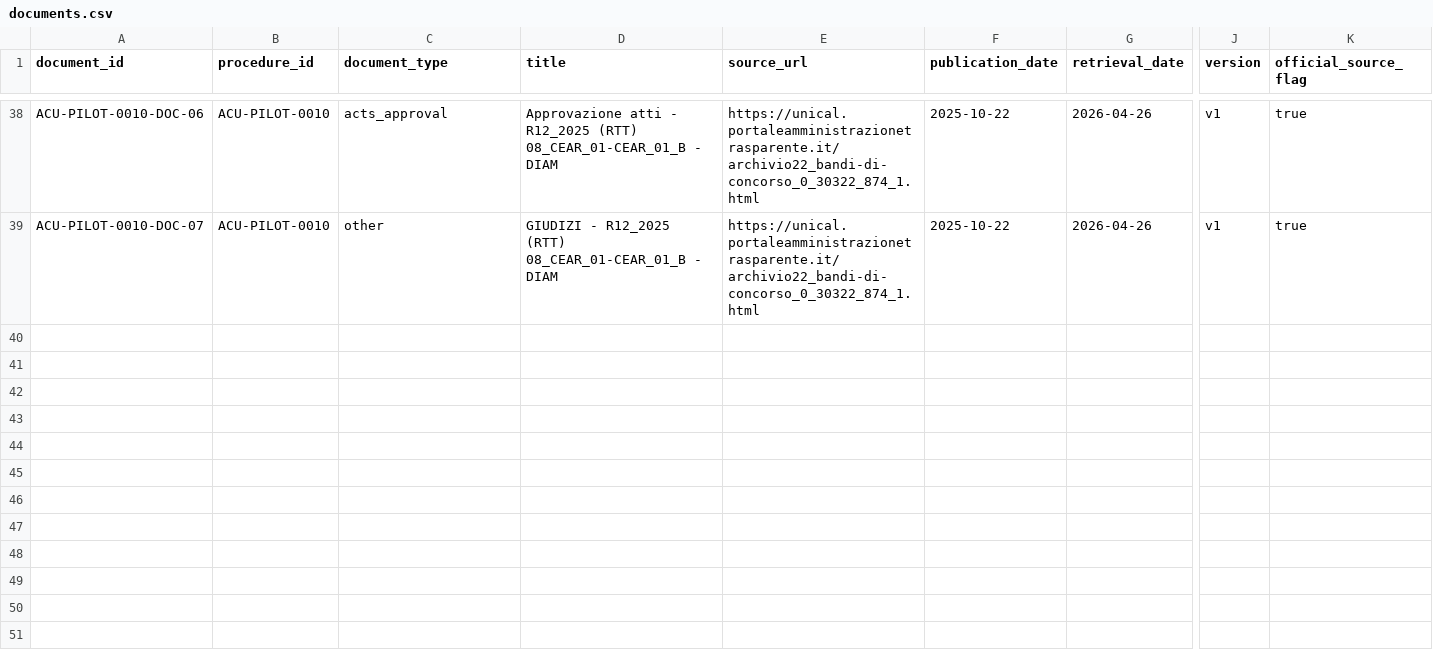
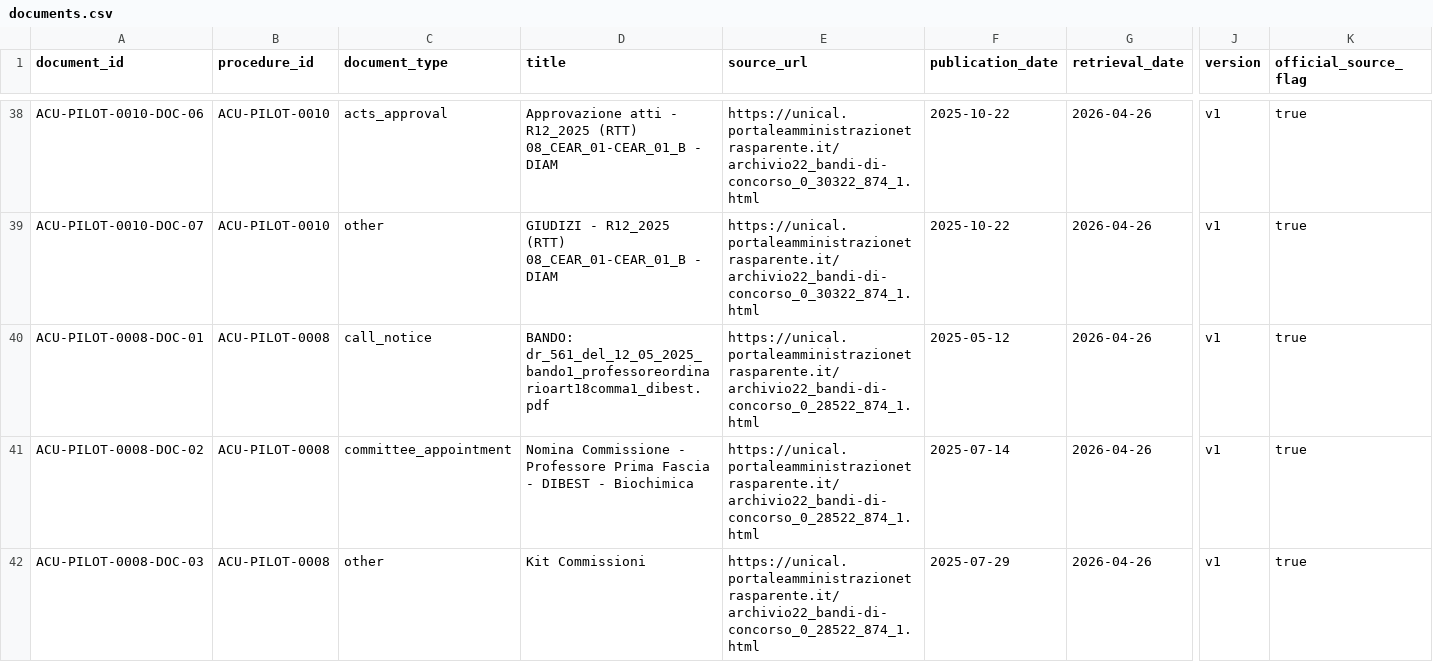
Before and after one commit to colazeta/atlante_dei_concorsi, a CSV file: data/golden-dataset/atlante-concorsi-universitari/procedures/documents.csv, drawn as a sheet; only a part is shown, gaps mark what is left out; rows hold the shown columns only; the diff covers the shown part only; the diff names each change by its address in the sheet, - before the commit and + after, or states it on an @@ line.

Commit message:
Add ACU-PILOT-0008 procedure and document entries

```diff
--- a/data/golden-dataset/atlante-concorsi-universitari/procedures/documents.csv
+++ b/data/golden-dataset/atlante-concorsi-universitari/procedures/documents.csv
+row 40: ACU-PILOT-0008-DOC-01 | ACU-PILOT-0008 | call_notice | BANDO: dr_561_del_12_05_2025_bando1_professoreordinarioart18comma1_dibest.pdf | https://unical.portaleamministrazionetrasparente.it/archivio22_bandi-di-concorso_0_28522_874_1.html | 2025-05-12 | 2026-04-26 | v1 | true
+row 41: ACU-PILOT-0008-DOC-02 | ACU-PILOT-0008 | committee_appointment | Nomina Commissione - Professore Prima Fascia - DIBEST - Biochimica | https://unical.portaleamministrazionetrasparente.it/archivio22_bandi-di-concorso_0_28522_874_1.html | 2025-07-14 | 2026-04-26 | v1 | true
+row 42: ACU-PILOT-0008-DOC-03 | ACU-PILOT-0008 | other | Kit Commissioni | https://unical.portaleamministrazionetrasparente.it/archivio22_bandi-di-concorso_0_28522_874_1.html | 2025-07-29 | 2026-04-26 | v1 | true
```
Also changed, not shown: 3 added rows elsewhere in this file, data/golden-dataset/atlante-concorsi-universitari/procedures/procedures.csv.
